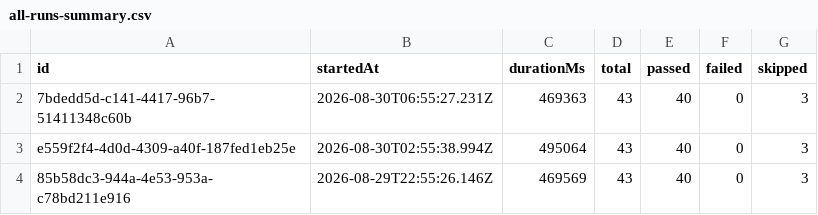
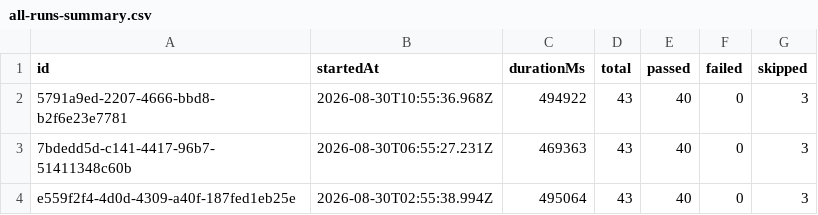
Before and after one commit to saira-uwc/Shunyalabs_widget, a CSV file: docs/exports/all-runs-summary.csv, drawn as a sheet; only a part is shown; the shorter side is filled out with more unchanged rows; the diff names each change by its address in the sheet, - before the commit and + after, or states it on an @@ line.

```diff
--- a/docs/exports/all-runs-summary.csv
+++ b/docs/exports/all-runs-summary.csv
+row 2: 5791a9ed-2207-4666-bbd8-b2f6e23e7781 | 2026-08-30T10:55:36.968Z | 494922 | 43 | 40 | 0 | 3
```
Also changed, not shown: docs/exports/current-run.csv, 2 other files.
